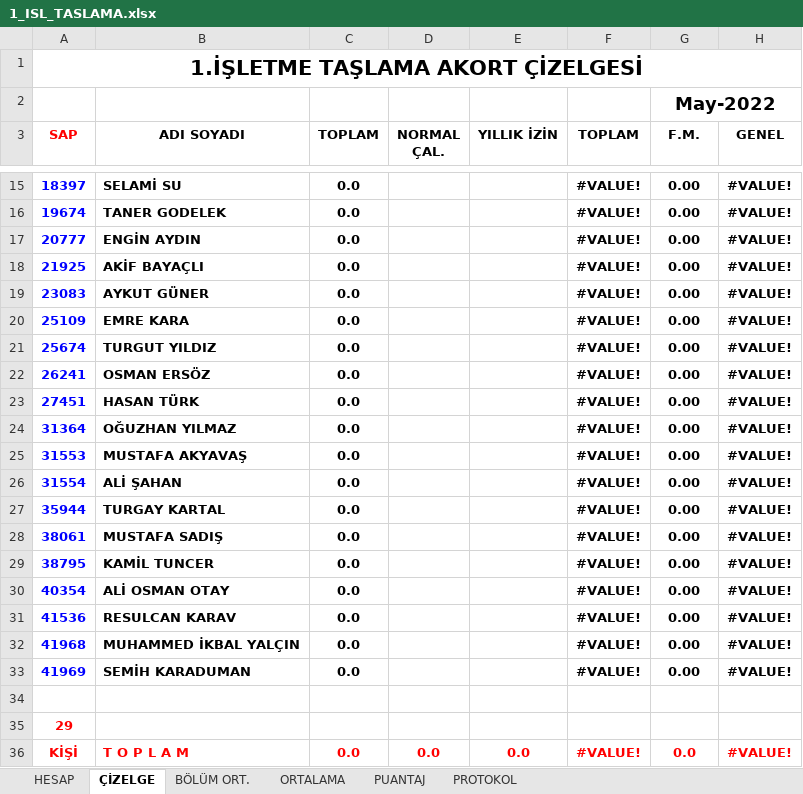
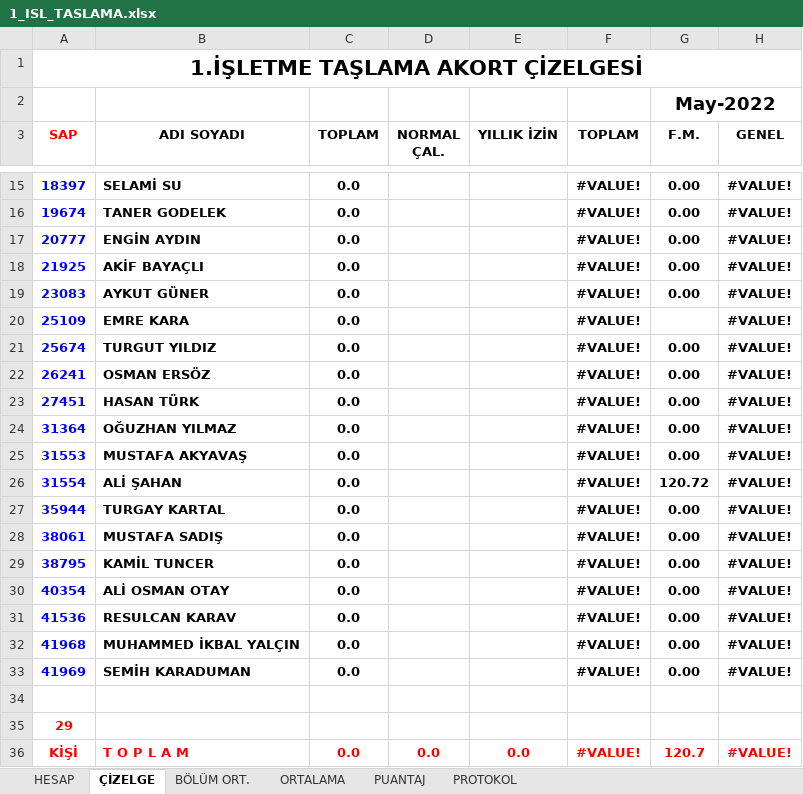
Before and after one commit to sarican12/Akord_Taslama, an Excel workbook: Config_and_Inputs/1_ISL_TASLAMA.xlsx, sheet ÇİZELGE, drawn as a sheet; only a part is shown, gaps mark what is left out; values as stored, in another font and other column widths than the file's, no borders; charts and pictures not drawn; 1 other sheet too large or unreadable and not compared; the diff names each change by its address in the sheet, - before the commit and + after, or states it on an @@ line.

```diff
--- a/Config_and_Inputs/1_ISL_TASLAMA.xlsx (sheet ÇİZELGE)
+++ b/Config_and_Inputs/1_ISL_TASLAMA.xlsx (sheet ÇİZELGE)
-G20 (F.M.): 0.00
+G20 (F.M.): (empty)
-G26 (F.M.): 0.00
+G26 (F.M.): 120.72
-G36 (F.M.): 0.0
+G36 (F.M.): 120.7
```
Also changed, not shown: sheet BÖLÜM ORT., Config_and_Inputs/2_ISL_TASLAMA.xlsx, Config_and_Inputs/3_ISL_TASLAMA.xlsx, 5 other files.
